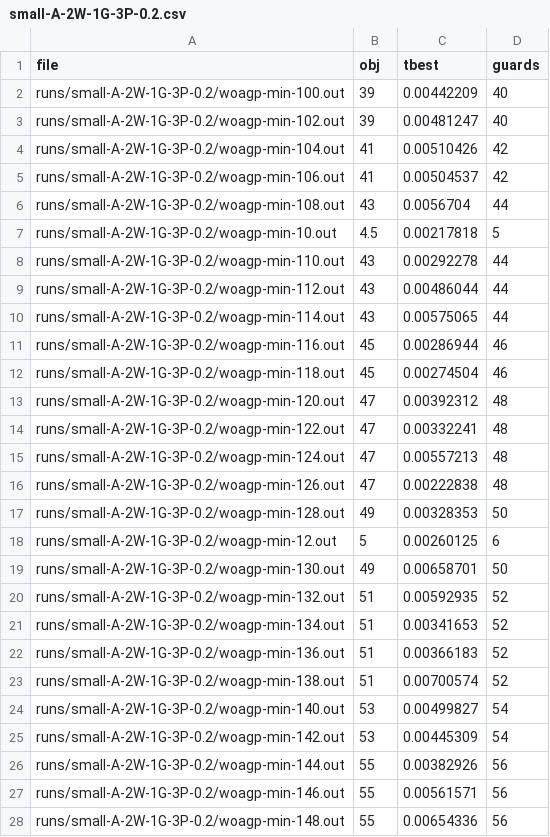
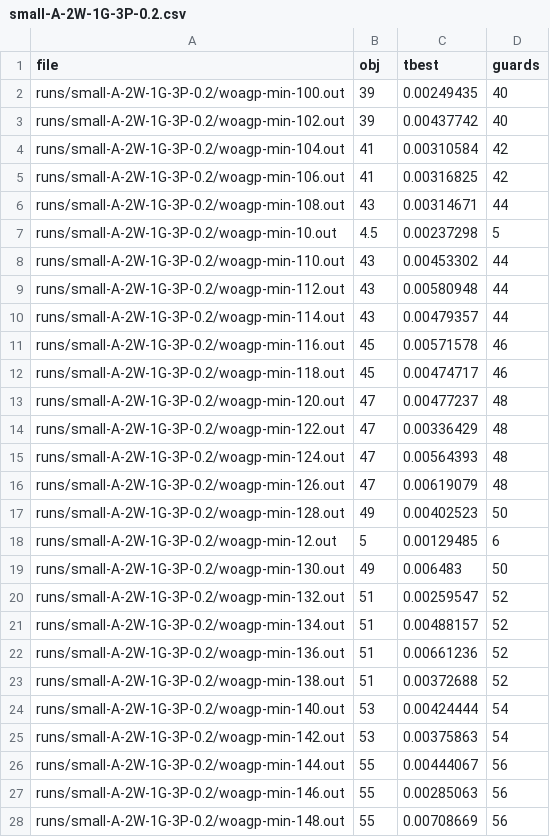
Before and after one commit to markodjukanovic90/WOAGP, a CSV file: doc/software/results/hybrids/cplex_hybrid/G3/small-A-2W-1G-3P-0.2.csv, drawn as a sheet; only a part is shown; the diff covers the shown part only.

```diff
--- a/doc/software/results/hybrids/cplex_hybrid/G3/small-A-2W-1G-3P-0.2.csv
+++ b/doc/software/results/hybrids/cplex_hybrid/G3/small-A-2W-1G-3P-0.2.csv
@@ -1,28 +1,28 @@
 file	obj	tbest	guards
-runs/small-A-2W-1G-3P-0.2/woagp-min-100.out	39	0.00442209	40
-runs/small-A-2W-1G-3P-0.2/woagp-min-102.out	39	0.00481247	40
-runs/small-A-2W-1G-3P-0.2/woagp-min-104.out	41	0.00510426	42
-runs/small-A-2W-1G-3P-0.2/woagp-min-106.out	41	0.00504537	42
-runs/small-A-2W-1G-3P-0.2/woagp-min-108.out	43	0.0056704	44
-runs/small-A-2W-1G-3P-0.2/woagp-min-10.out	4.5	0.00217818	5
-runs/small-A-2W-1G-3P-0.2/woagp-min-110.out	43	0.00292278	44
-runs/small-A-2W-1G-3P-0.2/woagp-min-112.out	43	0.00486044	44
-runs/small-A-2W-1G-3P-0.2/woagp-min-114.out	43	0.00575065	44
-runs/small-A-2W-1G-3P-0.2/woagp-min-116.out	45	0.00286944	46
-runs/small-A-2W-1G-3P-0.2/woagp-min-118.out	45	0.00274504	46
-runs/small-A-2W-1G-3P-0.2/woagp-min-120.out	47	0.00392312	48
-runs/small-A-2W-1G-3P-0.2/woagp-min-122.out	47	0.00332241	48
-runs/small-A-2W-1G-3P-0.2/woagp-min-124.out	47	0.00557213	48
-runs/small-A-2W-1G-3P-0.2/woagp-min-126.out	47	0.00222838	48
-runs/small-A-2W-1G-3P-0.2/woagp-min-128.out	49	0.00328353	50
-runs/small-A-2W-1G-3P-0.2/woagp-min-12.out	5	0.00260125	6
-runs/small-A-2W-1G-3P-0.2/woagp-min-130.out	49	0.00658701	50
-runs/small-A-2W-1G-3P-0.2/woagp-min-132.out	51	0.00592935	52
-runs/small-A-2W-1G-3P-0.2/woagp-min-134.out	51	0.00341653	52
-runs/small-A-2W-1G-3P-0.2/woagp-min-136.out	51	0.00366183	52
-runs/small-A-2W-1G-3P-0.2/woagp-min-138.out	51	0.00700574	52
-runs/small-A-2W-1G-3P-0.2/woagp-min-140.out	53	0.00499827	54
-runs/small-A-2W-1G-3P-0.2/woagp-min-142.out	53	0.00445309	54
-runs/small-A-2W-1G-3P-0.2/woagp-min-144.out	55	0.00382926	56
-runs/small-A-2W-1G-3P-0.2/woagp-min-146.out	55	0.00561571	56
-runs/small-A-2W-1G-3P-0.2/woagp-min-148.out	55	0.00654336	56
+runs/small-A-2W-1G-3P-0.2/woagp-min-100.out	39	0.00249435	40
+runs/small-A-2W-1G-3P-0.2/woagp-min-102.out	39	0.00437742	40
+runs/small-A-2W-1G-3P-0.2/woagp-min-104.out	41	0.00310584	42
+runs/small-A-2W-1G-3P-0.2/woagp-min-106.out	41	0.00316825	42
+runs/small-A-2W-1G-3P-0.2/woagp-min-108.out	43	0.00314671	44
+runs/small-A-2W-1G-3P-0.2/woagp-min-10.out	4.5	0.00237298	5
+runs/small-A-2W-1G-3P-0.2/woagp-min-110.out	43	0.00453302	44
+runs/small-A-2W-1G-3P-0.2/woagp-min-112.out	43	0.00580948	44
+runs/small-A-2W-1G-3P-0.2/woagp-min-114.out	43	0.00479357	44
+runs/small-A-2W-1G-3P-0.2/woagp-min-116.out	45	0.00571578	46
+runs/small-A-2W-1G-3P-0.2/woagp-min-118.out	45	0.00474717	46
+runs/small-A-2W-1G-3P-0.2/woagp-min-120.out	47	0.00477237	48
+runs/small-A-2W-1G-3P-0.2/woagp-min-122.out	47	0.00336429	48
+runs/small-A-2W-1G-3P-0.2/woagp-min-124.out	47	0.00564393	48
+runs/small-A-2W-1G-3P-0.2/woagp-min-126.out	47	0.00619079	48
+runs/small-A-2W-1G-3P-0.2/woagp-min-128.out	49	0.00402523	50
+runs/small-A-2W-1G-3P-0.2/woagp-min-12.out	5	0.00129485	6
+runs/small-A-2W-1G-3P-0.2/woagp-min-130.out	49	0.006483	50
+runs/small-A-2W-1G-3P-0.2/woagp-min-132.out	51	0.00259547	52
+runs/small-A-2W-1G-3P-0.2/woagp-min-134.out	51	0.00488157	52
+runs/small-A-2W-1G-3P-0.2/woagp-min-136.out	51	0.00661236	52
+runs/small-A-2W-1G-3P-0.2/woagp-min-138.out	51	0.00372688	52
+runs/small-A-2W-1G-3P-0.2/woagp-min-140.out	53	0.00424444	54
+runs/small-A-2W-1G-3P-0.2/woagp-min-142.out	53	0.00375863	54
+runs/small-A-2W-1G-3P-0.2/woagp-min-144.out	55	0.00444067	56
+runs/small-A-2W-1G-3P-0.2/woagp-min-146.out	55	0.00285063	56
+runs/small-A-2W-1G-3P-0.2/woagp-min-148.out	55	0.00708669	56
```
Also changed, not shown: 22 added rows and 48 edited cells elsewhere in this file, doc/software/results/hybrids/cplex_hybrid/G0/small-A-2W-1G-0P-0.05.csv, 25 other files.
